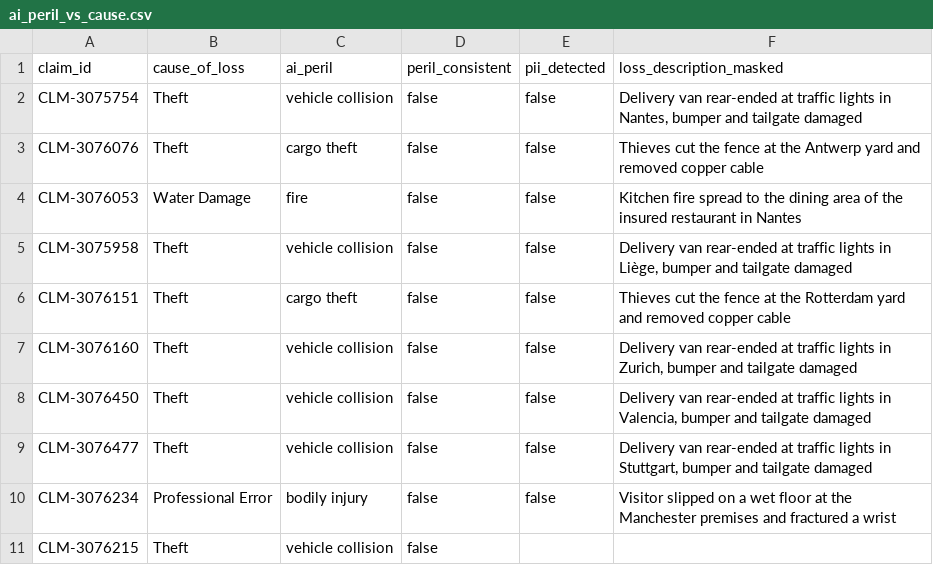
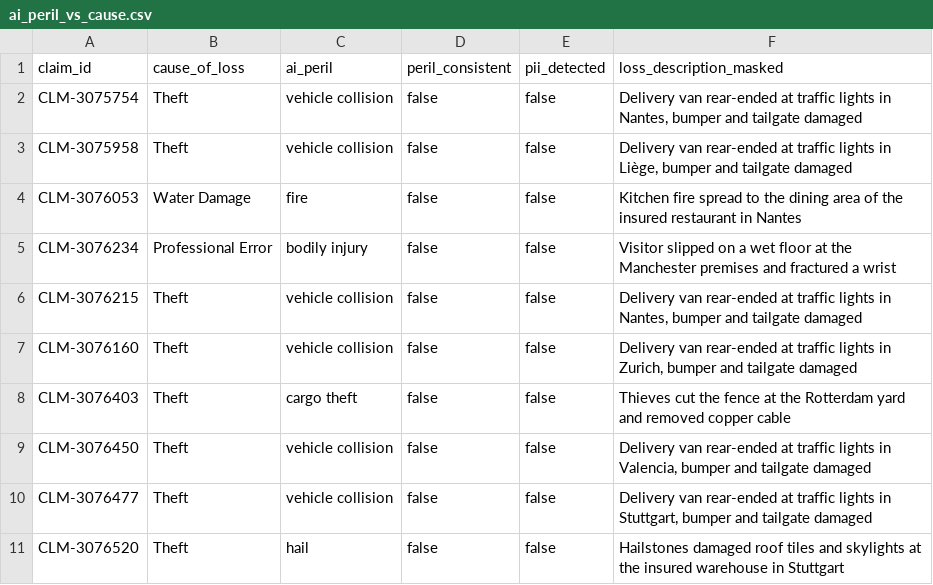
Before and after one commit to sas2106-data/genie-loss-ratio-coworker, a CSV file: docs/run_evidence/csv/ai_peril_vs_cause.csv, drawn as a sheet.

```diff
--- a/docs/run_evidence/csv/ai_peril_vs_cause.csv
+++ b/docs/run_evidence/csv/ai_peril_vs_cause.csv
@@ -2,10 +2,10 @@ claim_id,cause_of_loss,ai_peril,peril_consistent,pii_detected,loss_description_m
 CLM-3075754,Theft,vehicle collision,false,false,"Delivery van rear-ended at traffic lights in Nantes, bumper and tailgate damaged"
-CLM-3076076,Theft,cargo theft,false,false,Thieves cut the fence at the Antwerp yard and removed copper cable
+CLM-3075958,Theft,vehicle collision,false,false,"Delivery van rear-ended at traffic lights in Liège, bumper and tailgate damaged"
 CLM-3076053,Water Damage,fire,false,false,Kitchen fire spread to the dining area of the insured restaurant in Nantes
-CLM-3075958,Theft,vehicle collision,false,false,"Delivery van rear-ended at traffic lights in Liège, bumper and tailgate damaged"
-CLM-3076151,Theft,cargo theft,false,false,Thieves cut the fence at the Rotterdam yard and removed copper cable
+CLM-3076234,Professional Error,bodily injury,false,false,Visitor slipped on a wet floor at the Manchester premises and fractured a wrist
+CLM-3076215,Theft,vehicle collision,false,false,"Delivery van rear-ended at traffic lights in Nantes, bumper and tailgate damaged"
 CLM-3076160,Theft,vehicle collision,false,false,"Delivery van rear-ended at traffic lights in Zurich, bumper and tailgate damaged"
+CLM-3076403,Theft,cargo theft,false,false,Thieves cut the fence at the Rotterdam yard and removed copper cable
 CLM-3076450,Theft,vehicle collision,false,false,"Delivery van rear-ended at traffic lights in Valencia, bumper and tailgate damaged"
 CLM-3076477,Theft,vehicle collision,false,false,"Delivery van rear-ended at traffic lights in Stuttgart, bumper and tailgate damaged"
-CLM-3076234,Professional Error,bodily injury,false,false,Visitor slipped on a wet floor at the Manchester premises and fractured a wrist
-CLM-3076215,Theft,vehicle collision,false,,
+CLM-3076520,Theft,hail,false,false,Hailstones damaged roof tiles and skylights at the insured warehouse in Stuttgart
```
Also changed, not shown: docs/run_evidence/csv/dq_genai_examples.csv, docs/run_evidence/csv/genai_accuracy.csv, 45 other files.
